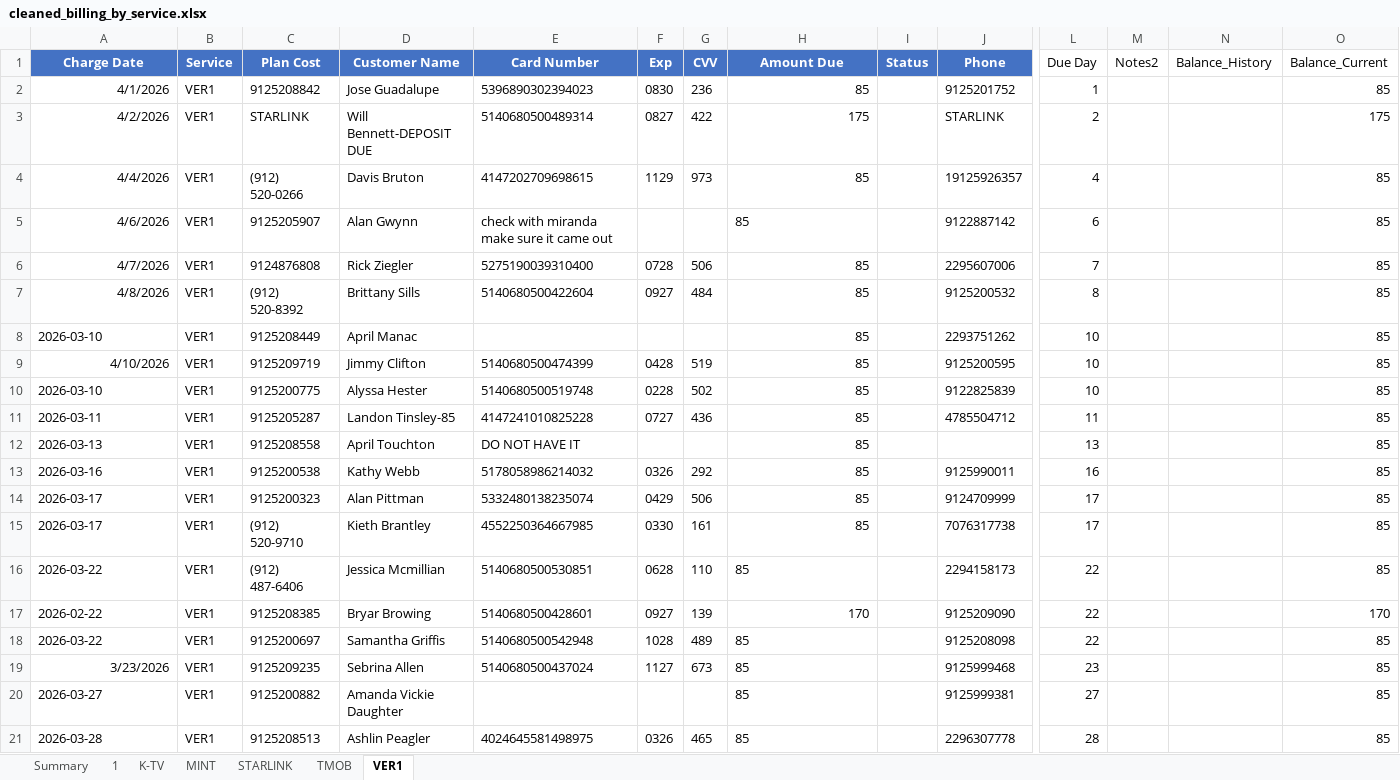
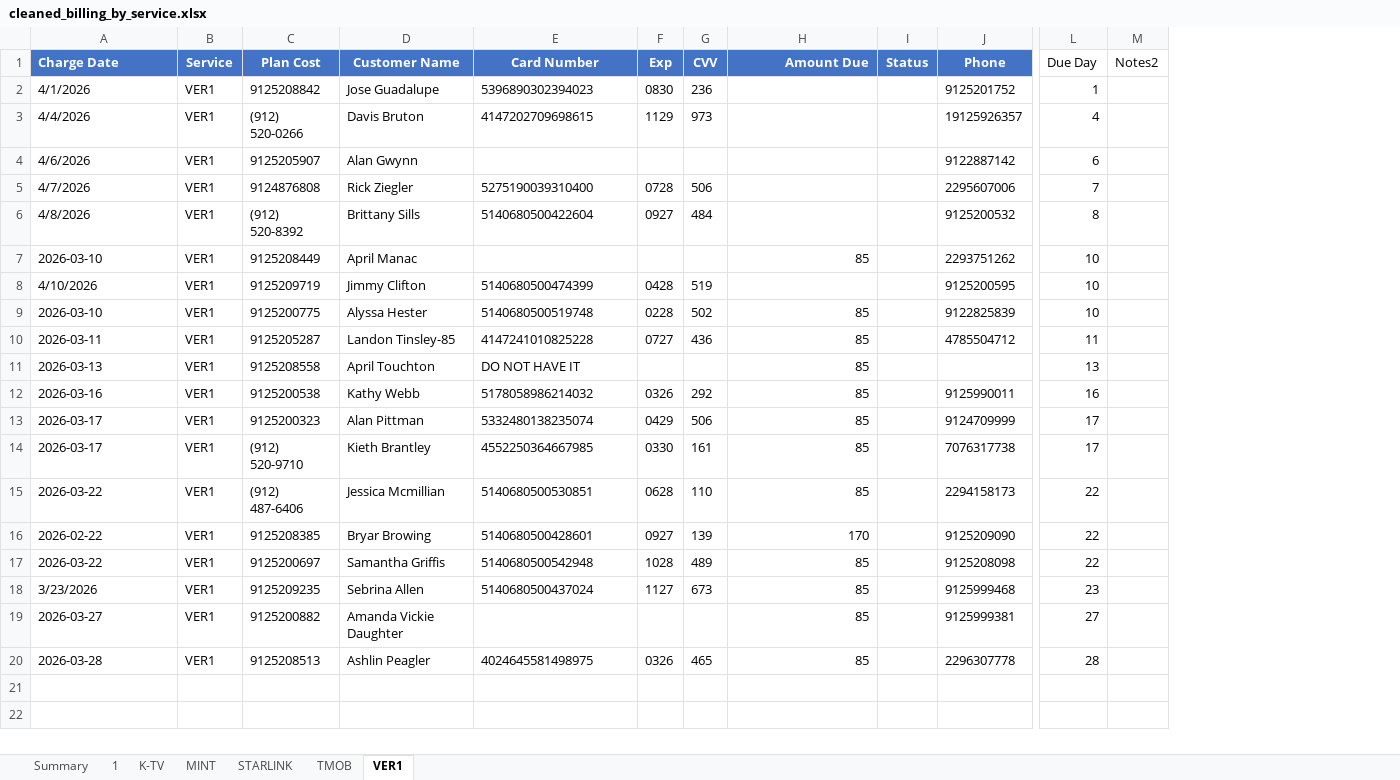
Before and after one commit to msinghani/kwireless, an Excel workbook: cleaned_billing_by_service.xlsx, sheet VER1, drawn as a sheet; only a part is shown, gaps mark what is left out; values as stored, in another font and other column widths than the file's, no borders; removed rows and columns are numbered as before the commit, all else as after; rows hold the shown columns only; the diff names each change by its address in the sheet, - before the commit and + after, or states it on an @@ line.

```diff
--- a/cleaned_billing_by_service.xlsx (sheet VER1)
+++ b/cleaned_billing_by_service.xlsx (sheet VER1)
-column N (Balance_History), empty
-column O (Balance_Current), row 2: 85; rows 4-21: 85 | 85 | 85 | 85 | 85 | 85 | 85 | 85 | 85 | 85 | 85 | 85 | 85 | 170 | 85 | 85 | 85 | 85
-A1 alignment: center
+A1 alignment: left
-H1 alignment: center
+H1 alignment: right
-A2 alignment: right
+A2 alignment: left
-H2 (Amount Due): 85
+H2 (Amount Due): (empty)
-row 3: 4/2/2026 | VER1 | STARLINK | Will Bennett-DEPOSIT DUE | 5140680500489314 | 0827 | 422 | 175 |  | STARLINK | 2 |  |  | 175
-A3:A6 alignment: right
+A3:A6 alignment: left
-H3:H6 (Amount Due): 85
+H3:H6 (Amount Due): (empty)
-E4 (Card Number): check with miranda make sure it came out
+E4 (Card Number): (empty)
-A8 alignment: right
+A8 alignment: left
-H8 (Amount Due): 85
+H8 (Amount Due): (empty)
-H15 alignment: left
+H15 alignment: right
-H17:H20 alignment: left
+H17:H20 alignment: right
-A18 alignment: right
+A18 alignment: left
```
Also changed, not shown: sheet TMOB, sheet K-TV, sheet STARLINK, sheet MINT, sheet 1.
